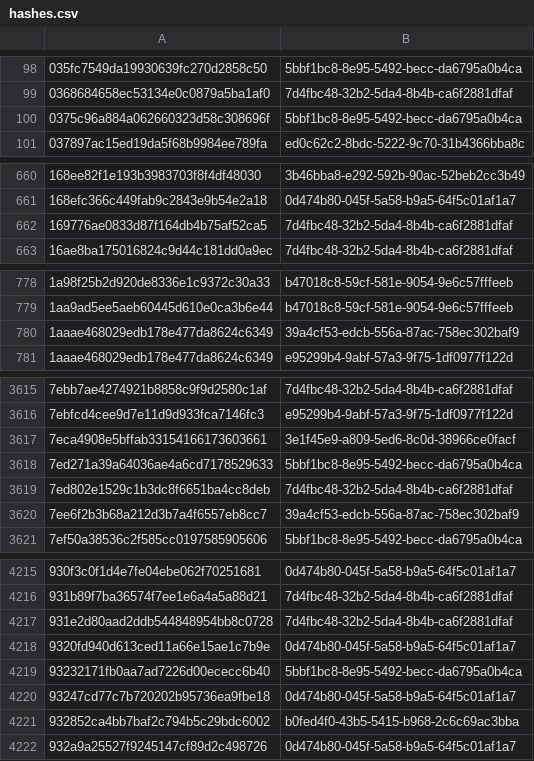
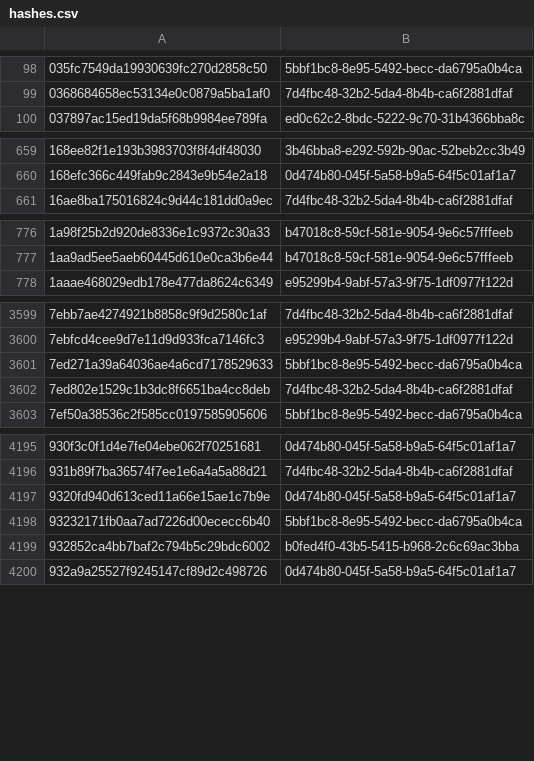
Before and after one commit to AliceGrey/ferromagnet-feed, a CSV file: misp/hashes.csv, drawn as a sheet; only a part is shown, gaps mark what is left out; the diff covers the shown part only.

```diff
--- a/misp/hashes.csv
+++ b/misp/hashes.csv
@@ -99,3 +99,2 @@
 0368684658ec53134e0c0879a5ba1af0,7d4fbc48-32b2-5da4-8b4b-ca6f2881dfaf
-0375c96a884a062660323d58c308696f,5bbf1bc8-8e95-5492-becc-da6795a0b4ca
 037897ac15ed19da5f68b9984ee789fa,ed0c62c2-8bdc-5222-9c70-31b4366bba8c
@@ -661,3 +660,2 @@
 168efc366c449fab9c2843e9b54e2a18,0d474b80-045f-5a58-b9a5-64f5c01af1a7
-169776ae0833d87f164db4b75af52ca5,7d4fbc48-32b2-5da4-8b4b-ca6f2881dfaf
 16ae8ba175016824c9d44c181dd0a9ec,7d4fbc48-32b2-5da4-8b4b-ca6f2881dfaf
@@ -779,3 +777,2 @@
 1aa9ad5ee5aeb60445d610e0ca3b6e44,b47018c8-59cf-581e-9054-9e6c57fffeeb
-1aaae468029edb178e477da8624c6349,39a4cf53-edcb-556a-87ac-758ec302baf9
 1aaae468029edb178e477da8624c6349,e95299b4-9abf-57a3-9f75-1df0977f122d
@@ -3616,6 +3600,4 @@
 7ebfcd4cee9d7e11d9d933fca7146fc3,e95299b4-9abf-57a3-9f75-1df0977f122d
-7eca4908e5bffab33154166173603661,3e1f45e9-a809-5ed6-8c0d-38966ce0facf
 7ed271a39a64036ae4a6cd7178529633,5bbf1bc8-8e95-5492-becc-da6795a0b4ca
 7ed802e1529c1b3dc8f6651ba4cc8deb,7d4fbc48-32b2-5da4-8b4b-ca6f2881dfaf
-7ee6f2b3b68a212d3b7a4f6557eb8cc7,39a4cf53-edcb-556a-87ac-758ec302baf9
 7ef50a38536c2f585cc0197585905606,5bbf1bc8-8e95-5492-becc-da6795a0b4ca
@@ -4216,6 +4196,4 @@
 931b89f7ba36574f7ee1e6a4a5a88d21,7d4fbc48-32b2-5da4-8b4b-ca6f2881dfaf
-931e2d80aad2ddb544848954bb8c0728,7d4fbc48-32b2-5da4-8b4b-ca6f2881dfaf
 9320fd940d613ced11a66e15ae1c7b9e,0d474b80-045f-5a58-b9a5-64f5c01af1a7
 93232171fb0aa7ad7226d00ececc6b40,5bbf1bc8-8e95-5492-becc-da6795a0b4ca
-93247cd77c7b720202b95736ea9fbe18,0d474b80-045f-5a58-b9a5-64f5c01af1a7
 932852ca4bb7baf2c794b5c29bdc6002,b0fed4f0-43b5-5415-b968-2c6c69ac3bba
```
Also changed, not shown: 29 removed rows elsewhere in this file, 29 other files.
